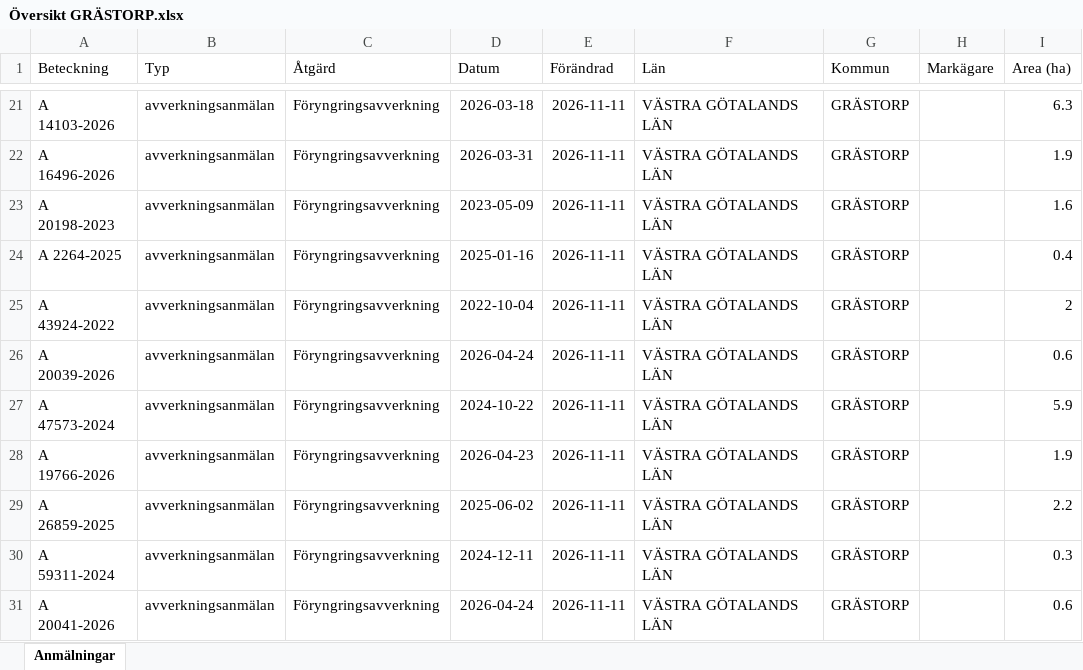
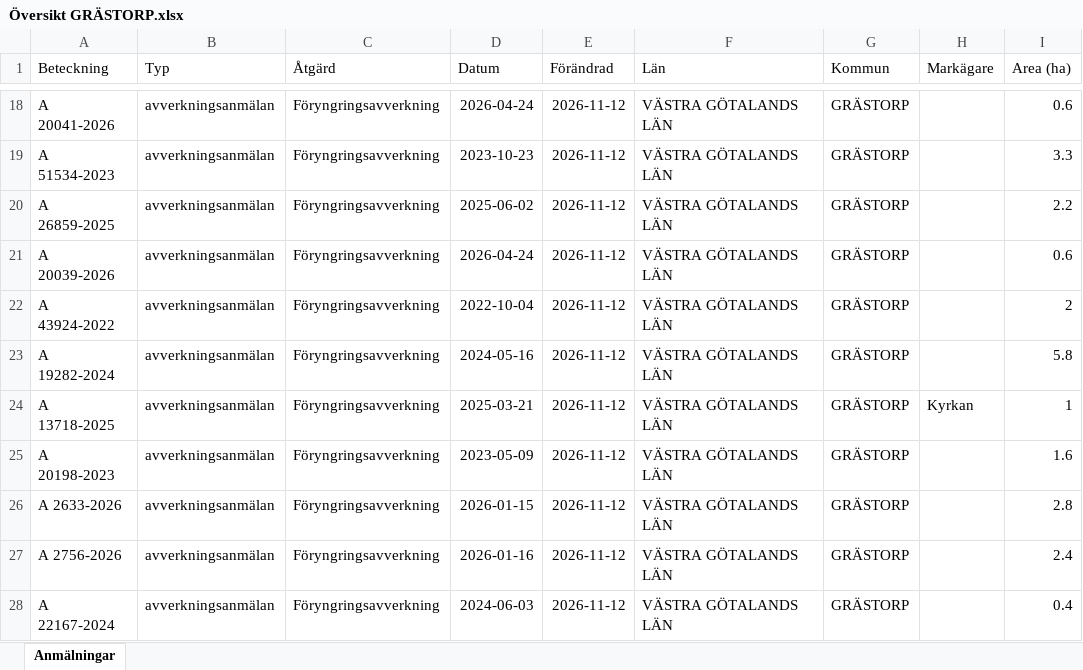
Before and after one commit to klasma/Logging_1444, an Excel workbook: Översikt GRÄSTORP.xlsx, sheet Anmälningar, drawn as a sheet; only a part is shown, gaps mark what is left out; values as stored, in another font and other column widths than the file's, no borders; addresses are those after the commit; the diff covers the shown part only; the diff names each change by its address in the sheet, - before the commit and + after, or states it on an @@ line.

```diff
--- a/Översikt GRÄSTORP.xlsx (sheet Anmälningar)
+++ b/Översikt GRÄSTORP.xlsx (sheet Anmälningar)
-A18 (Beteckning): A 14103-2026
+A18 (Beteckning): A 20041-2026
-D18 (Datum): 2026-03-18
+D18 (Datum): 2026-04-24
-E18:E28 (Förändrad): 2026-11-11
+E18:E28 (Förändrad): 2026-11-12
-I18 (Area (ha)): 6.3
+I18 (Area (ha)): 0.6
-A19 (Beteckning): A 16496-2026
+A19 (Beteckning): A 51534-2023
-D19 (Datum): 2026-03-31
+D19 (Datum): 2023-10-23
-I19 (Area (ha)): 1.9
+I19 (Area (ha)): 3.3
-A20 (Beteckning): A 20198-2023
+A20 (Beteckning): A 26859-2025
-D20 (Datum): 2023-05-09
+D20 (Datum): 2025-06-02
-I20 (Area (ha)): 1.6
+I20 (Area (ha)): 2.2
-A21 (Beteckning): A 2264-2025
+A21 (Beteckning): A 20039-2026
-D21 (Datum): 2025-01-16
+D21 (Datum): 2026-04-24
-I21 (Area (ha)): 0.4
+I21 (Area (ha)): 0.6
-A23 (Beteckning): A 20039-2026
+A23 (Beteckning): A 19282-2024
-D23 (Datum): 2026-04-24
+D23 (Datum): 2024-05-16
-I23 (Area (ha)): 0.6
+I23 (Area (ha)): 5.8
-A24 (Beteckning): A 47573-2024
+A24 (Beteckning): A 13718-2025
-D24 (Datum): 2024-10-22
+D24 (Datum): 2025-03-21
-H24 (Markägare): (empty)
+H24 (Markägare): Kyrkan
-I24 (Area (ha)): 5.9
+I24 (Area (ha)): 1
-A25 (Beteckning): A 19766-2026
+A25 (Beteckning): A 20198-2023
-D25 (Datum): 2026-04-23
+D25 (Datum): 2023-05-09
-I25 (Area (ha)): 1.9
+I25 (Area (ha)): 1.6
-A26 (Beteckning): A 26859-2025
+A26 (Beteckning): A 2633-2026
-D26 (Datum): 2025-06-02
+D26 (Datum): 2026-01-15
-I26 (Area (ha)): 2.2
+I26 (Area (ha)): 2.8
-A27 (Beteckning): A 59311-2024
+A27 (Beteckning): A 2756-2026
-D27 (Datum): 2024-12-11
+D27 (Datum): 2026-01-16
-I27 (Area (ha)): 0.3
+I27 (Area (ha)): 2.4
-A28 (Beteckning): A 20041-2026
+A28 (Beteckning): A 22167-2024
-D28 (Datum): 2026-04-24
+D28 (Datum): 2024-06-03
-I28 (Area (ha)): 0.6
+I28 (Area (ha)): 0.4
```
Also changed, not shown: 13 added rows, 13 removed rows and 79 edited cells elsewhere in this sheet, artfynd/A 31076-2022 artfynd.xlsx, 6 other files.
